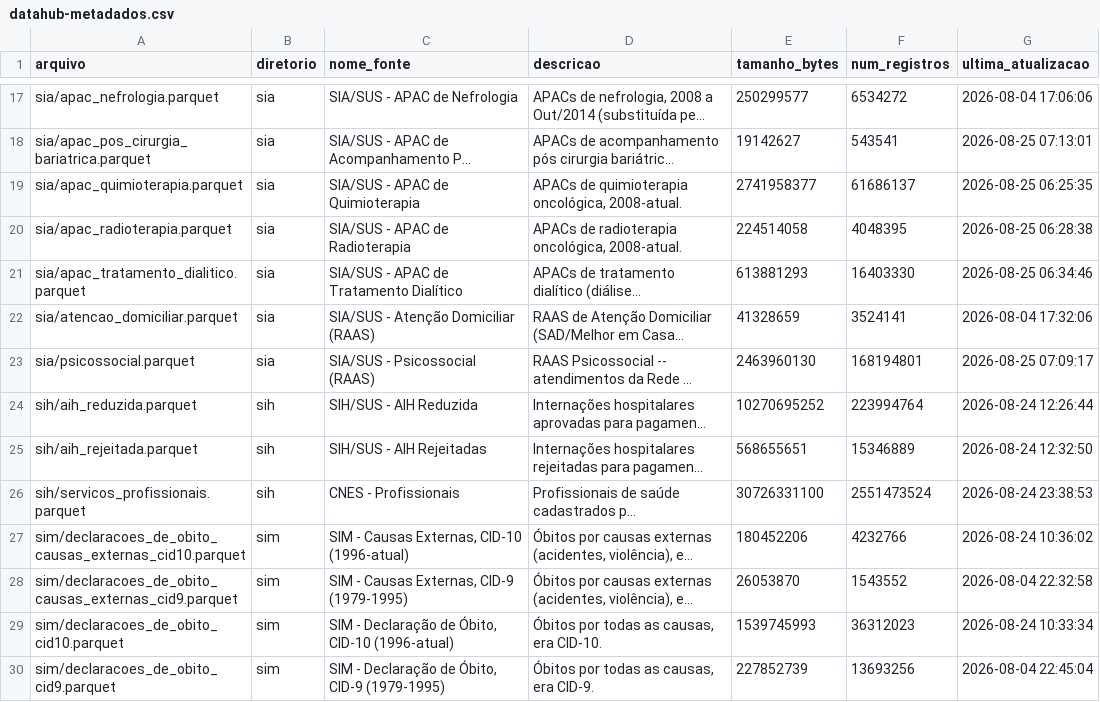
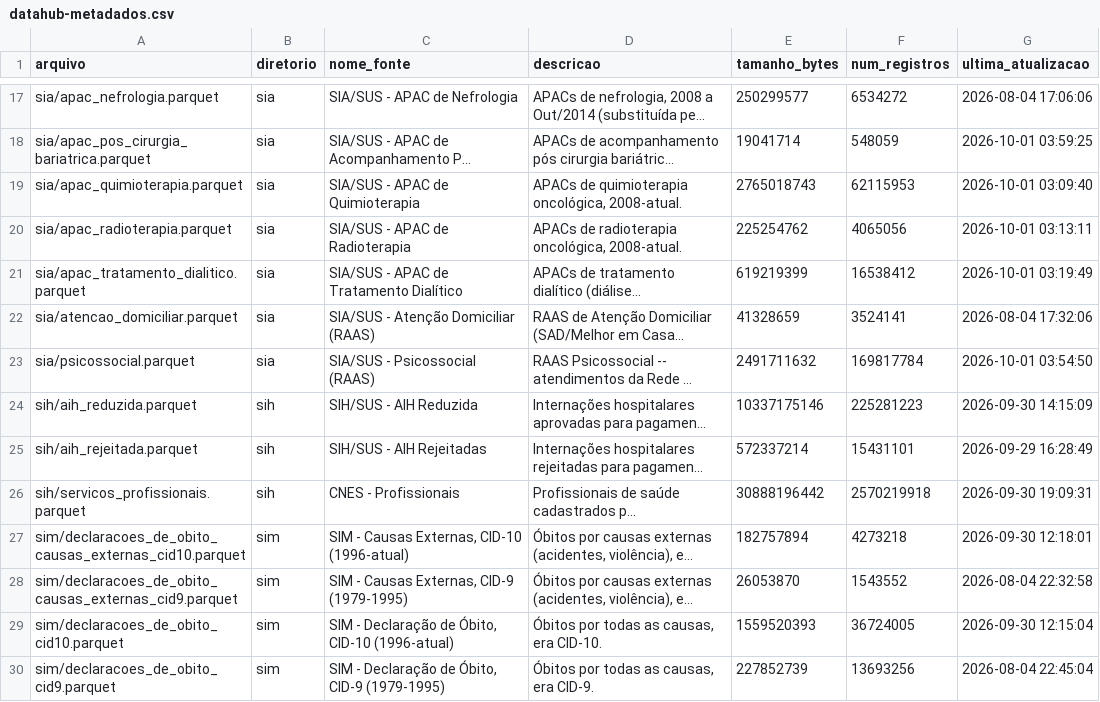
Before and after one commit to rafa-trindade/kaggle-datahub, a CSV file: docs/datahub-metadados.csv, drawn as a sheet; only a part is shown, gaps mark what is left out; long unchanged cells end in …; the diff covers the shown part only; the diff names each change by its address in the sheet, - before the commit and + after, or states it on an @@ line.

Commit message:
docs: atualiza metadados DataHub Brasil

```diff
--- a/docs/datahub-metadados.csv
+++ b/docs/datahub-metadados.csv
-E18 (tamanho_bytes): 19142627
+E18 (tamanho_bytes): 19041714
-F18 (num_registros): 543541
+F18 (num_registros): 548059
-G18 (ultima_atualizacao): 2026-08-25 07:13:01
+G18 (ultima_atualizacao): 2026-10-01 03:59:25
-E19 (tamanho_bytes): 2741958377
+E19 (tamanho_bytes): 2765018743
-F19 (num_registros): 61686137
+F19 (num_registros): 62115953
-G19 (ultima_atualizacao): 2026-08-25 06:25:35
+G19 (ultima_atualizacao): 2026-10-01 03:09:40
-E20 (tamanho_bytes): 224514058
+E20 (tamanho_bytes): 225254762
-F20 (num_registros): 4048395
+F20 (num_registros): 4065056
-G20 (ultima_atualizacao): 2026-08-25 06:28:38
+G20 (ultima_atualizacao): 2026-10-01 03:13:11
-E21 (tamanho_bytes): 613881293
+E21 (tamanho_bytes): 619219399
-F21 (num_registros): 16403330
+F21 (num_registros): 16538412
-G21 (ultima_atualizacao): 2026-08-25 06:34:46
+G21 (ultima_atualizacao): 2026-10-01 03:19:49
-E23 (tamanho_bytes): 2463960130
+E23 (tamanho_bytes): 2491711632
-F23 (num_registros): 168194801
+F23 (num_registros): 169817784
-G23 (ultima_atualizacao): 2026-08-25 07:09:17
+G23 (ultima_atualizacao): 2026-10-01 03:54:50
-E24 (tamanho_bytes): 10270695252
+E24 (tamanho_bytes): 10337175146
-F24 (num_registros): 223994764
+F24 (num_registros): 225281223
-G24 (ultima_atualizacao): 2026-08-24 12:26:44
+G24 (ultima_atualizacao): 2026-09-30 14:15:09
-E25 (tamanho_bytes): 568655651
+E25 (tamanho_bytes): 572337214
-F25 (num_registros): 15346889
+F25 (num_registros): 15431101
-G25 (ultima_atualizacao): 2026-08-24 12:32:50
+G25 (ultima_atualizacao): 2026-09-29 16:28:49
-E26 (tamanho_bytes): 30726331100
+E26 (tamanho_bytes): 30888196442
-F26 (num_registros): 2551473524
+F26 (num_registros): 2570219918
-G26 (ultima_atualizacao): 2026-08-24 23:38:53
+G26 (ultima_atualizacao): 2026-09-30 19:09:31
-E27 (tamanho_bytes): 180452206
+E27 (tamanho_bytes): 182757894
-F27 (num_registros): 4232766
+F27 (num_registros): 4273218
-G27 (ultima_atualizacao): 2026-08-24 10:36:02
+G27 (ultima_atualizacao): 2026-09-30 12:18:01
-E29 (tamanho_bytes): 1539745993
+E29 (tamanho_bytes): 1559520393
-F29 (num_registros): 36312023
+F29 (num_registros): 36724005
-G29 (ultima_atualizacao): 2026-08-24 10:33:34
+G29 (ultima_atualizacao): 2026-09-30 12:15:04
```
Also changed, not shown: 111 edited cells elsewhere in this file, docs/datahub-pa-metadados.csv.
